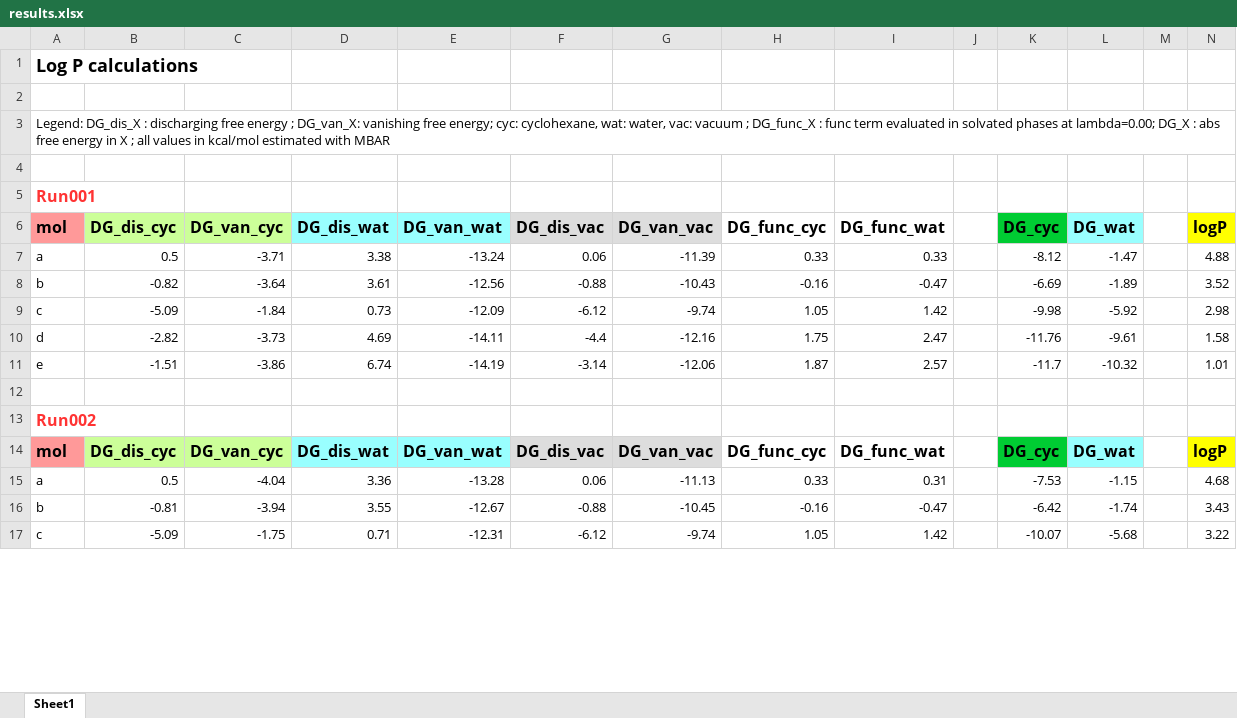
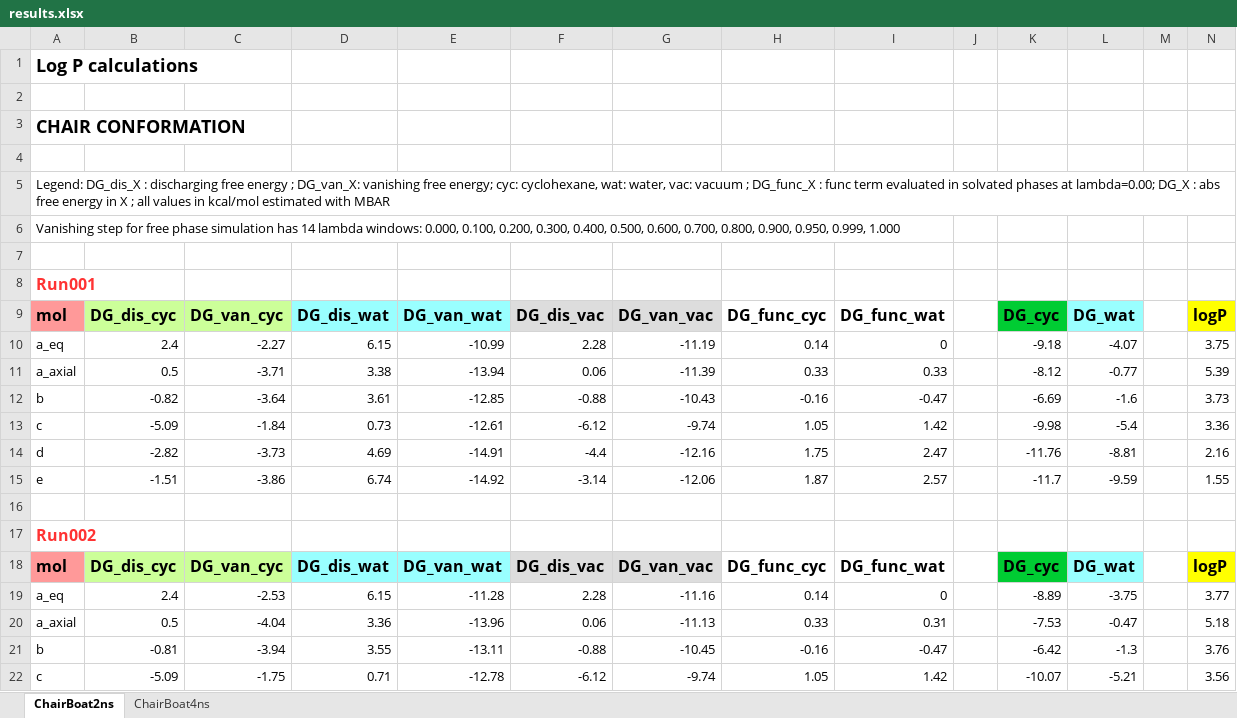
Before and after one commit to Steboss/logP, an Excel workbook: results.xlsx, sheet ChairBoat2ns, drawn as a sheet; only a part is shown; values as stored, in another font and other column widths than the file's, no borders; addresses are those after the commit; the diff covers the shown part only; the diff names each change by its address in the sheet, - before the commit and + after, or states it on an @@ line.

```diff
--- a/results.xlsx (sheet ChairBoat2ns)
+++ b/results.xlsx (sheet ChairBoat2ns)
-sheet tab: Sheet1
+sheet tab: ChairBoat2ns
+sheet tab: ChairBoat4ns
+row 3: CHAIR CONFORMATION
+row 4: (empty)
+row 6: Vanishing step for free phase simulation has 14 lambda windows: 0.000, 0.100, 0.200, 0.300, 0.400, 0.500, 0.600, 0.700, 0.800, 0.900, 0.950, 0.999, 1.000
+row 10: a_eq | 2.4 | -2.27 | 6.15 | -10.99 | 2.28 | -11.19 | 0.14 | 0 |  | -9.18 | -4.07 |  | 3.75
-A11: a
+A11: a_axial
-E11: -13.24
+E11: -13.94
-L11: -1.47
+L11: -0.77
-N11: 4.88
+N11: 5.39
-E12: -12.56
+E12: -12.85
-L12: -1.89
+L12: -1.6
-N12: 3.52
+N12: 3.73
-E13: -12.09
+E13: -12.61
-L13: -5.92
+L13: -5.4
-N13: 2.98
+N13: 3.36
-E14: -14.11
+E14: -14.91
-L14: -9.61
+L14: -8.81
-N14: 1.58
+N14: 2.16
-E15: -14.19
+E15: -14.92
-L15: -10.32
+L15: -9.59
-N15: 1.01
+N15: 1.55
+row 19: a_eq | 2.4 | -2.53 | 6.15 | -11.28 | 2.28 | -11.16 | 0.14 | 0 |  | -8.89 | -3.75 |  | 3.77
-A20: a
+A20: a_axial
-E20: -13.28
+E20: -13.96
-L20: -1.15
+L20: -0.47
-N20: 4.68
+N20: 5.18
-E21: -12.67
+E21: -13.11
-L21: -1.74
+L21: -1.3
-N21: 3.43
+N21: 3.76
-E22: -12.31
+E22: -12.78
-L22: -5.68
+L22: -5.21
-N22: 3.22
+N22: 3.56
```
Also changed, not shown: 44 added rows, 1 removed row and 18 edited cells elsewhere in this sheet, formulas that keep their value.
